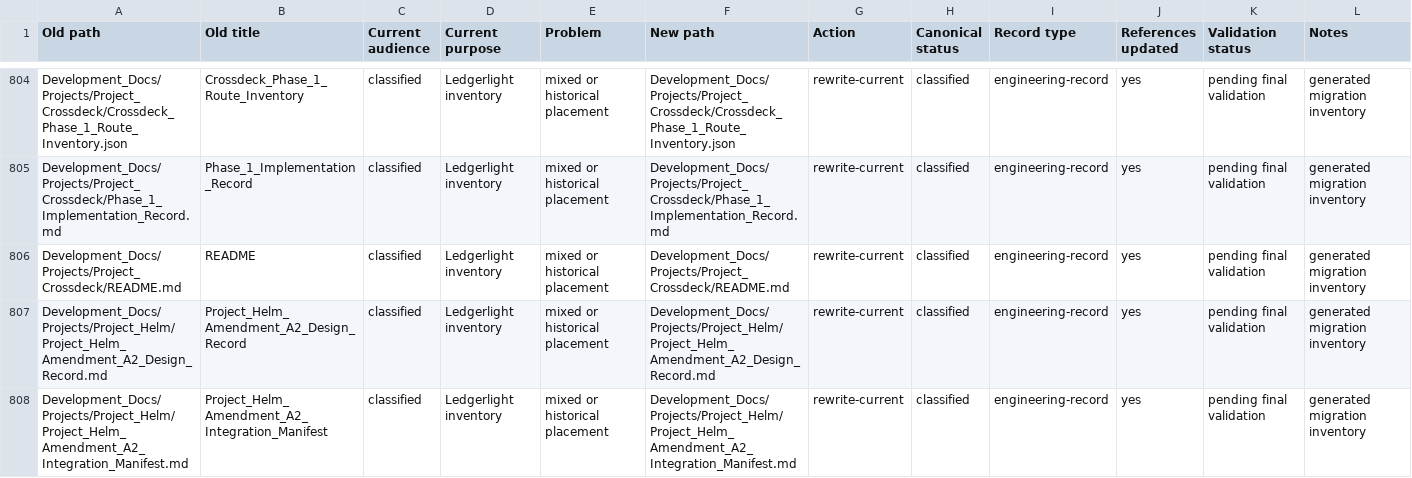
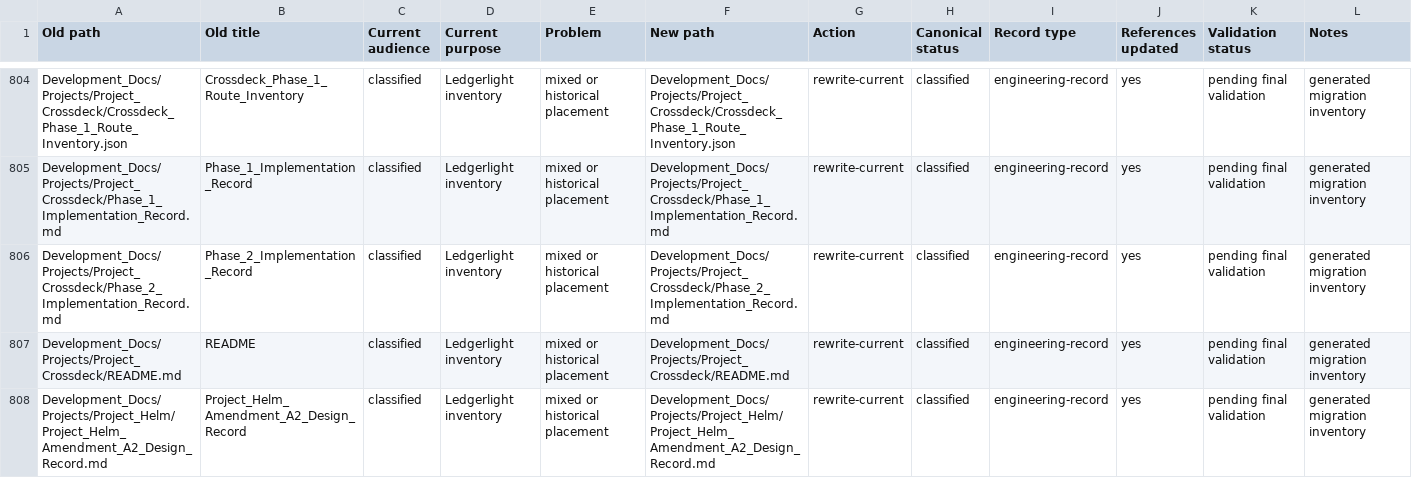
Before and after one commit to Kgray44/treasurehuntSoT, a CSV file: Development_Docs/Programs/Other/Ledgerlight/Project_Ledgerlight_Documentation_Migration_Matrix.csv, drawn as a sheet; only a part is shown, gaps mark what is left out; the shorter side is filled out with more unchanged rows.

Commit message:
Implement Crossdeck Phase 2 durable manual handoff and continuity

```diff
--- a/Development_Docs/Programs/Other/Ledgerlight/Project_Ledgerlight_Documentation_Migration_Matrix.csv
+++ b/Development_Docs/Programs/Other/Ledgerlight/Project_Ledgerlight_Documentation_Migration_Matrix.csv
@@ -805,2 +805,3 @@ Old path,Old title,Current audience,Current purpose,Problem,New path,Action,Cano
 "Development_Docs/Projects/Project_Crossdeck/Phase_1_Implementation_Record.md","Phase_1_Implementation_Record","classified","Ledgerlight inventory","mixed or historical placement","Development_Docs/Projects/Project_Crossdeck/Phase_1_Implementation_Record.md","rewrite-current","classified","engineering-record","yes","pending final validation","generated migration inventory"
+"Development_Docs/Projects/Project_Crossdeck/Phase_2_Implementation_Record.md","Phase_2_Implementation_Record","classified","Ledgerlight inventory","mixed or historical placement","Development_Docs/Projects/Project_Crossdeck/Phase_2_Implementation_Record.md","rewrite-current","classified","engineering-record","yes","pending final validation","generated migration inventory"
 "Development_Docs/Projects/Project_Crossdeck/README.md","README","classified","Ledgerlight inventory","mixed or historical placement","Development_Docs/Projects/Project_Crossdeck/README.md","rewrite-current","classified","engineering-record","yes","pending final validation","generated migration inventory"
```
Also changed, not shown: 40 other files.
